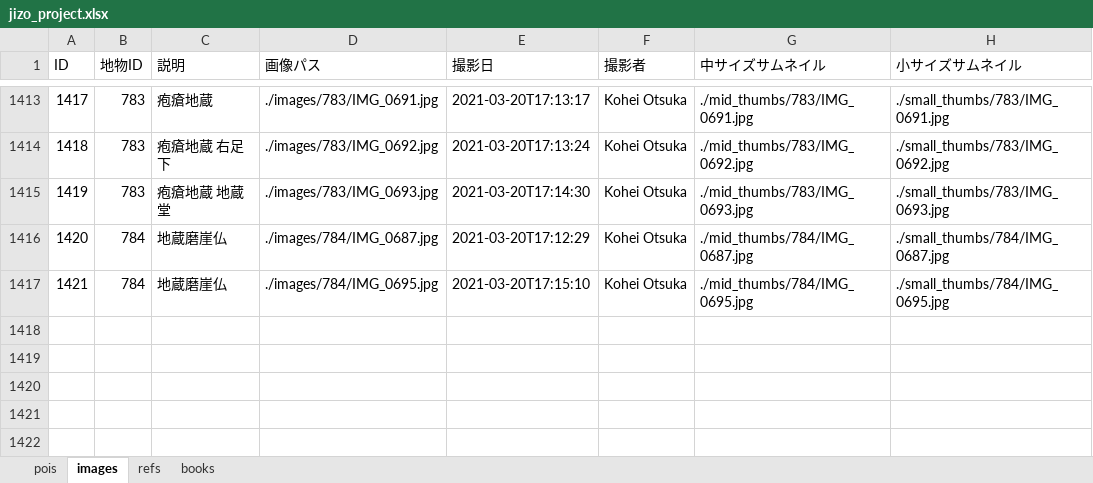
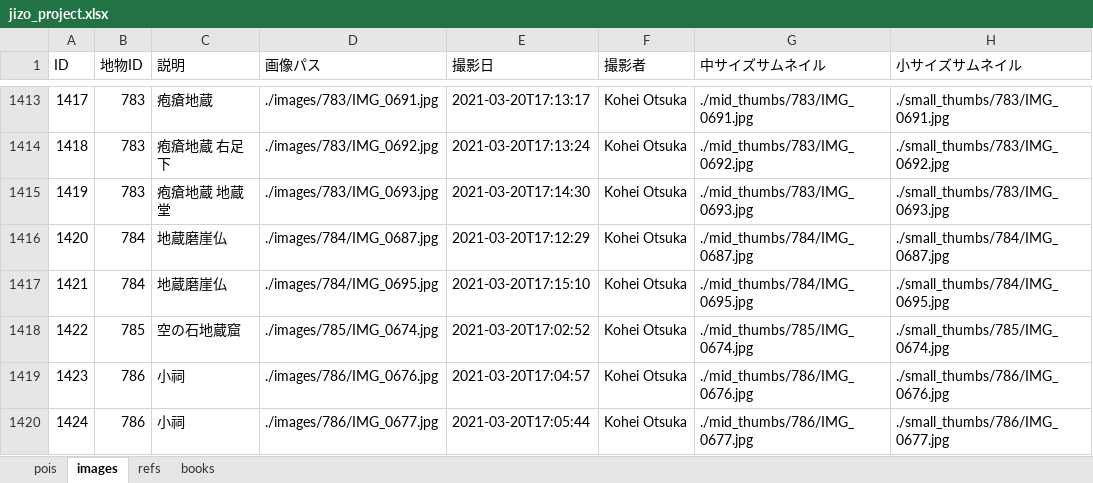
Before and after one commit to code4history/JizoProject, an Excel workbook: jizo_project.xlsx, sheet images, drawn as a sheet; only a part is shown, gaps mark what is left out; values as stored, in another font and other column widths than the file's, no borders; the diff names each change by its address in the sheet, - before the commit and + after, or states it on an @@ line.

```diff
--- a/jizo_project.xlsx (sheet images)
+++ b/jizo_project.xlsx (sheet images)
+row 1418: 1422 | 785 | 空の石地蔵窟 | ./images/785/IMG_0674.jpg | 2021-03-20T17:02:52 | Kohei Otsuka | ./mid_thumbs/785/IMG_0674.jpg | ./small_thumbs/785/IMG_0674.jpg
+row 1419: 1423 | 786 | 小祠 | ./images/786/IMG_0676.jpg | 2021-03-20T17:04:57 | Kohei Otsuka | ./mid_thumbs/786/IMG_0676.jpg | ./small_thumbs/786/IMG_0676.jpg
+row 1420: 1424 | 786 | 小祠 | ./images/786/IMG_0677.jpg | 2021-03-20T17:05:44 | Kohei Otsuka | ./mid_thumbs/786/IMG_0677.jpg | ./small_thumbs/786/IMG_0677.jpg
```
Also changed, not shown: sheet pois, 12 other files.
